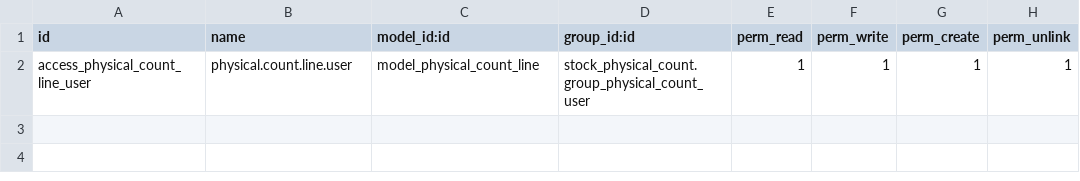
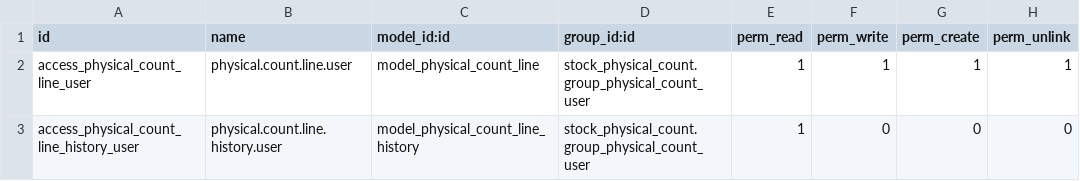
Before and after one commit to TsadikuKibru21/horsepower, a CSV file: stock_physical_count/security/ir.model.access.csv, drawn as a sheet; the diff names each change by its address in the sheet, - before the commit and + after, or states it on an @@ line.

Commit message:
count history

```diff
--- a/stock_physical_count/security/ir.model.access.csv
+++ b/stock_physical_count/security/ir.model.access.csv
+row 3: access_physical_count_line_history_user | physical.count.line.history.user | model_physical_count_line_history | stock_physical_count.group_physical_count_user | 1 | 0 | 0 | 0
```
Also changed, not shown: 5 other files.
